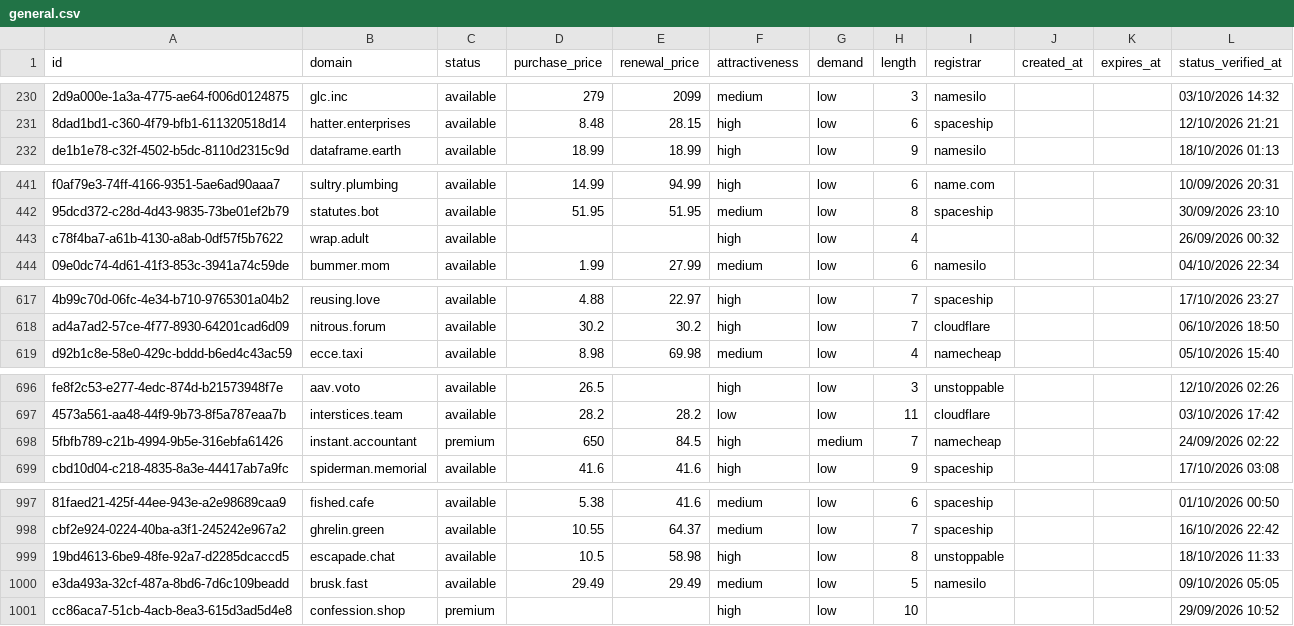
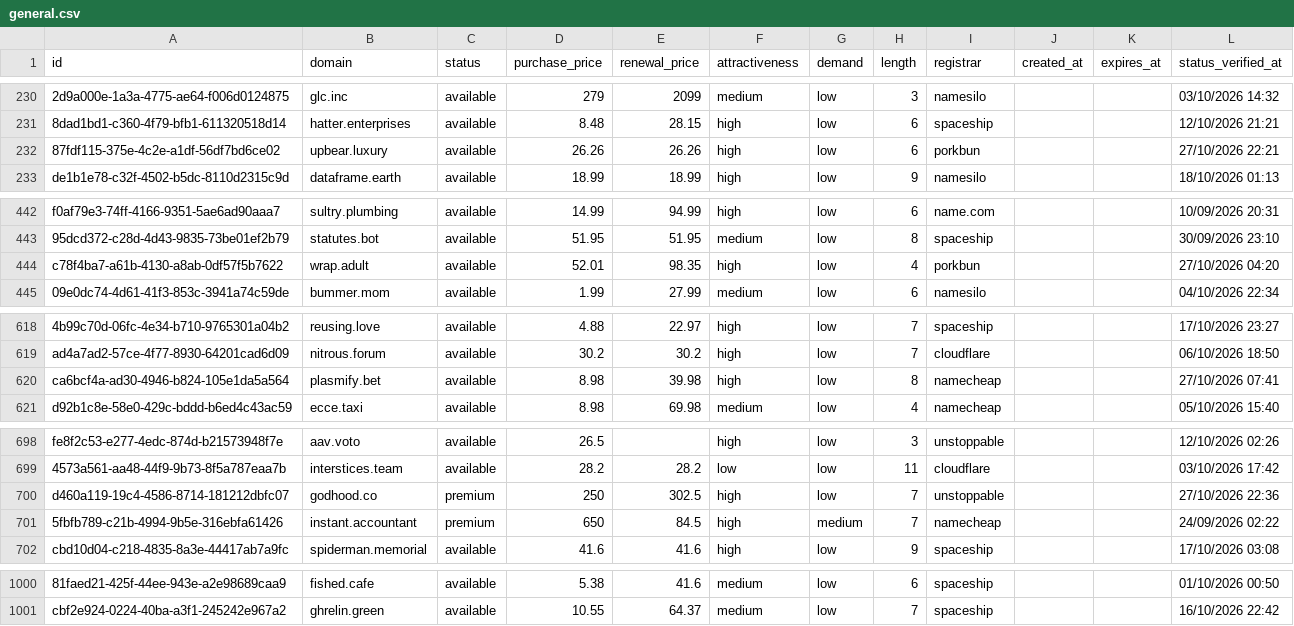
Before and after one commit to UniqueDomains/general-oneword-domains, a CSV file: general.csv, drawn as a sheet; only a part is shown, gaps mark what is left out; removed rows and columns are numbered as before the commit, all else as after; the diff covers the shown part only; the diff names each change by its address in the sheet, - before the commit and + after, or states it on an @@ line.

Commit message:
Domains update

```diff
--- a/general.csv
+++ b/general.csv
+row 232: 87fdf115-375e-4c2e-a1df-56df7bd6ce02 | upbear.luxury | available | 26.26 | 26.26 | high | low | 6 | porkbun |  |  | 27/10/2026 22:21
-D444 (purchase_price): (empty)
+D444 (purchase_price): 52.01
-E444 (renewal_price): (empty)
+E444 (renewal_price): 98.35
-I444 (registrar): (empty)
+I444 (registrar): porkbun
-L444 (status_verified_at): 26/09/2026 00:32
+L444 (status_verified_at): 27/10/2026 04:20
+row 620: ca6bcf4a-ad30-4946-b824-105e1da5a564 | plasmify.bet | available | 8.98 | 39.98 | high | low | 8 | namecheap |  |  | 27/10/2026 07:41
+row 700: d460a119-19c4-4586-8714-181212dbfc07 | godhood.co | premium | 250 | 302.5 | high | low | 7 | unstoppable |  |  | 27/10/2026 22:36
-row 999: 19bd4613-6be9-48fe-92a7-d2285dcaccd5 | escapade.chat | available | 10.5 | 58.98 | high | low | 8 | unstoppable |  |  | 18/10/2026 11:33
-row 1000: e3da493a-32cf-487a-8bd6-7d6c109beadd | brusk.fast | available | 29.49 | 29.49 | medium | low | 5 | namesilo |  |  | 09/10/2026 05:05
-row 1001: cc86aca7-51cb-4acb-8ea3-615d3ad5d4e8 | confession.shop | premium |  |  | high | low | 10 |  |  |  | 29/09/2026 10:52
```
Also changed, not shown: 1 edited cell elsewhere in this file, 1 other file.
